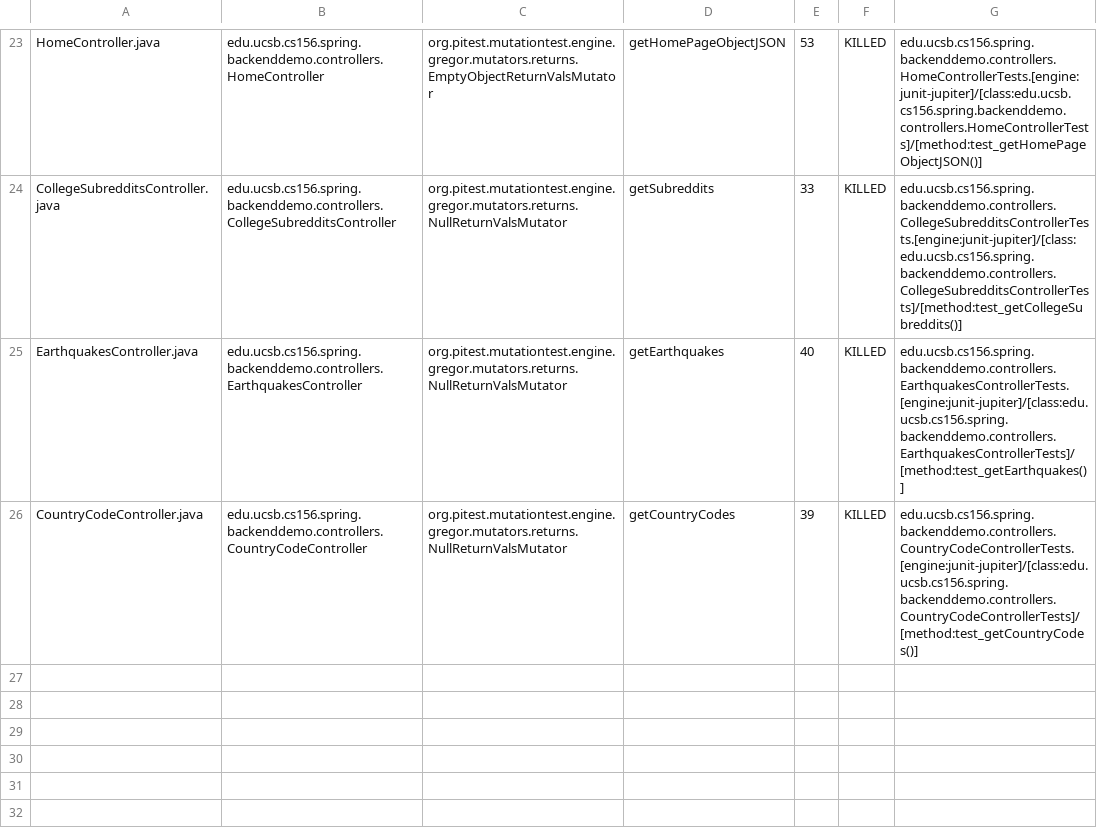
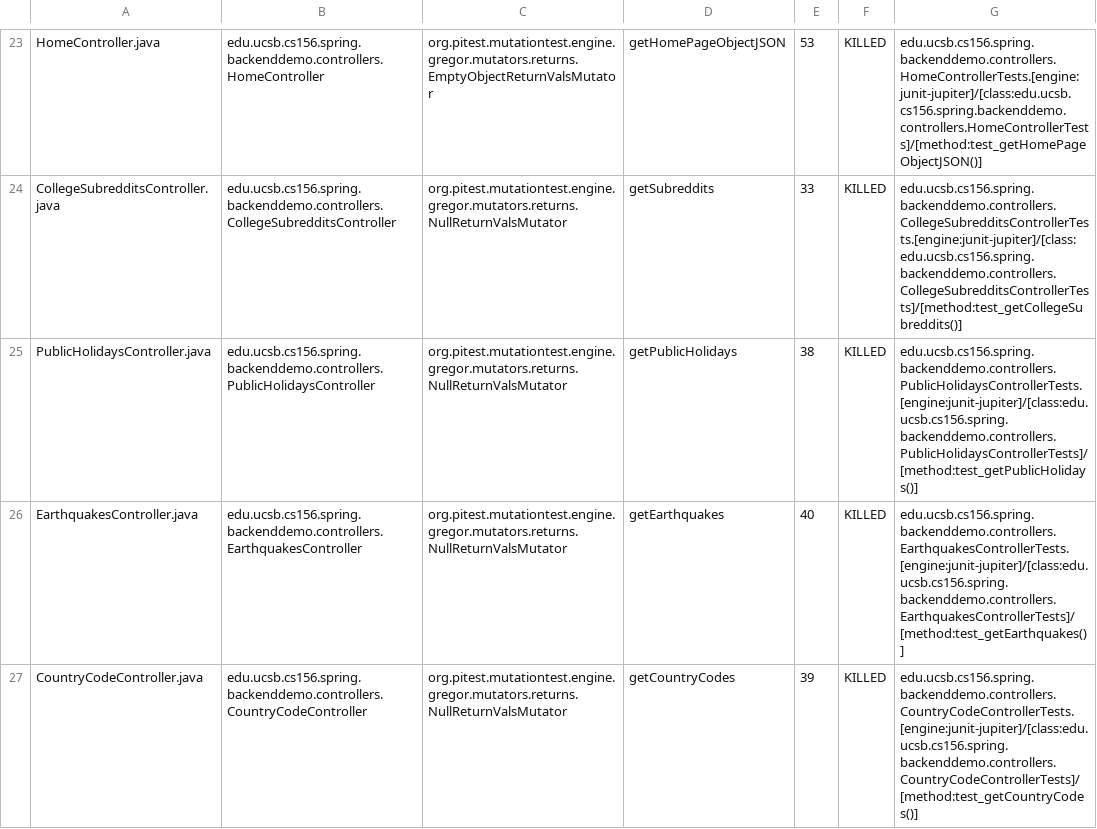
Before and after one commit to ucsb-cs156-f23/team01-f23-6pm-2, a CSV file: pitest/mutations.csv, drawn as a sheet; only a part is shown, gaps mark what is left out; the diff names each change by its address in the sheet, - before the commit and + after, or states it on an @@ line.

Commit message:
Deploying to gh-pages from @ ucsb-cs156-f23/team01-f23-6pm-2@a19ad171708a3834241f5d54cf78bb7a6e3566a0 🚀

```diff
--- a/pitest/mutations.csv
+++ b/pitest/mutations.csv
+row 25: PublicHolidaysController.java | edu.ucsb.cs156.spring.backenddemo.controllers.PublicHolidaysController | org.pitest.mutationtest.engine.gregor.mutators.returns.NullReturnValsMutator | getPublicHolidays | 38 | KILLED | edu.ucsb.cs156.spring.backenddemo.controllers.PublicHolidaysControllerTests.[engine:junit-jupiter]/[class:edu.ucsb.cs156.spring.backenddemo.controllers.PublicHolidaysControllerTests]/[method:test_getPublicHolidays()]
```
Also changed, not shown: 15 other files.
